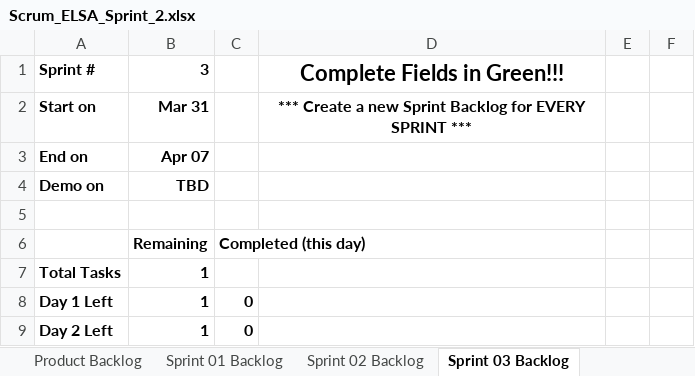
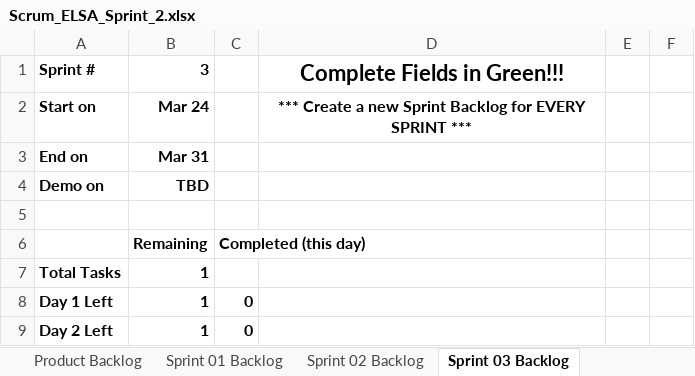
Before and after one commit to sushantcode/CPP_Programming, an Excel workbook: elsa/doc/Scrum_ELSA_Sprint_2.xlsx, sheet Sprint 03 Backlog, drawn as a sheet; only a part is shown; values as stored, in another font and other column widths than the file's, no borders; charts and pictures not drawn; the diff names each change by its address in the sheet, - before the commit and + after, or states it on an @@ line.

```diff
--- a/elsa/doc/Scrum_ELSA_Sprint_2.xlsx (sheet Sprint 03 Backlog)
+++ b/elsa/doc/Scrum_ELSA_Sprint_2.xlsx (sheet Sprint 03 Backlog)
-B2: Mar 31
+B2: Mar 24
-B3: Apr 07
+B3: Mar 31
```
Also changed, not shown: sheet Sprint 01 Backlog, sheet Sprint 02 Backlog, sheet Product Backlog, sheet Sprint 04 Backlog, charts or pictures, 1 other file.
